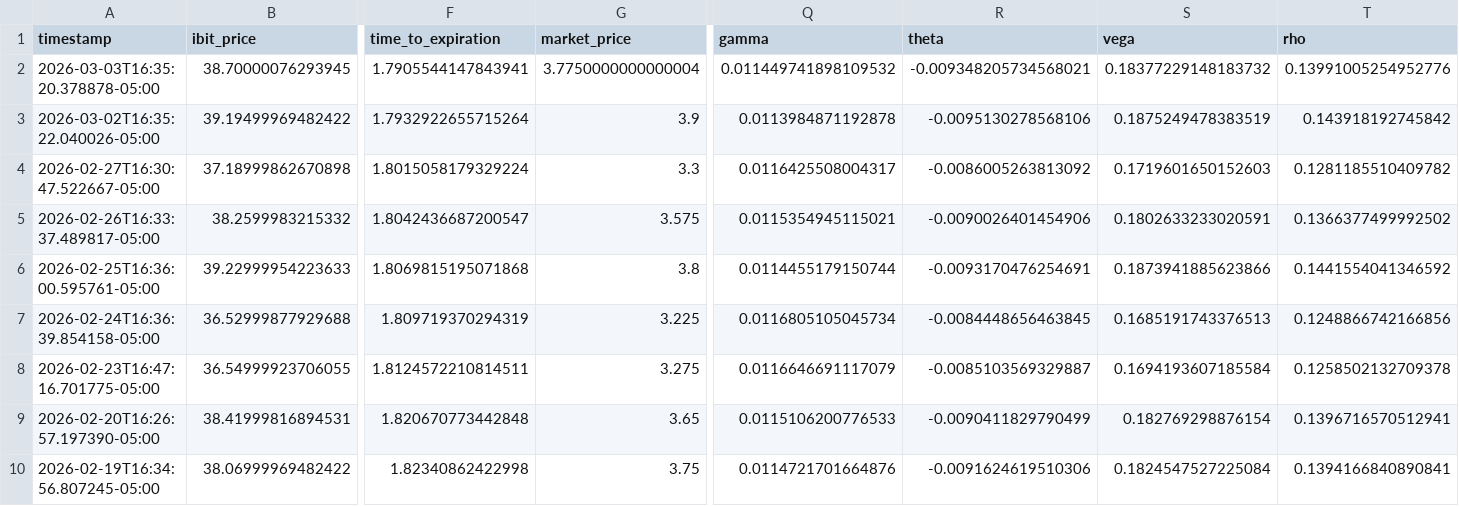
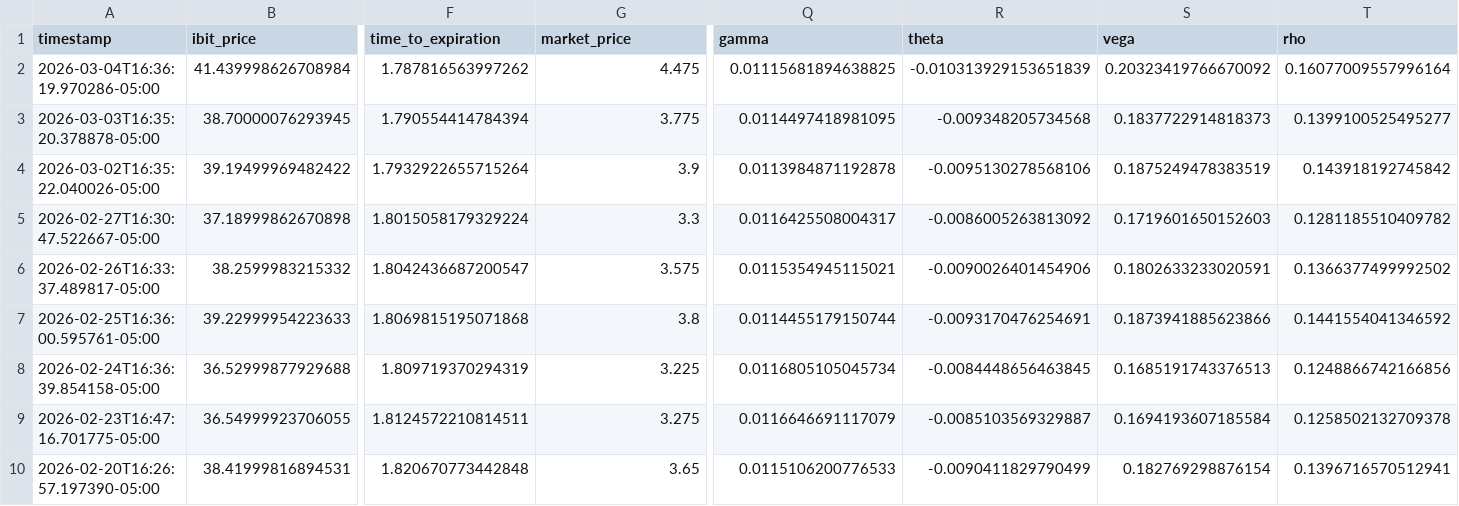
Before and after one commit to analytics-01/analytics-01.github.io, a CSV file: projects/IBIT_Call_Monitor/data/ibit_calls.csv, drawn as a sheet; only a part is shown, gaps mark what is left out; the shorter side is filled out with more unchanged rows; addresses are those after the commit; rows hold the shown columns only; the diff names each change by its address in the sheet, - before the commit and + after, or states it on an @@ line.

```diff
--- a/projects/IBIT_Call_Monitor/data/ibit_calls.csv
+++ b/projects/IBIT_Call_Monitor/data/ibit_calls.csv
+row 2: 2026-03-04T16:36:19.970286-05:00 | 41.439998626708984 | 1.787816563997262 | 4.475 | 0.01115681894638825 | -0.010313929153651839 | 0.20323419766670092 | 0.16077009557996164
-F3 (time_to_expiration): 1.7905544147843941
+F3 (time_to_expiration): 1.790554414784394
-G3 (market_price): 3.7750000000000004
+G3 (market_price): 3.775
-Q3 (gamma): 0.011449741898109532
+Q3 (gamma): 0.0114497418981095
-R3 (theta): -0.009348205734568021
+R3 (theta): -0.009348205734568
-S3 (vega): 0.18377229148183732
+S3 (vega): 0.1837722914818373
-T3 (rho): 0.13991005254952776
+T3 (rho): 0.1399100525495277
```
Also changed, not shown: docs/projects/IBIT_Call_Monitor/data/ibit_calls.csv.
